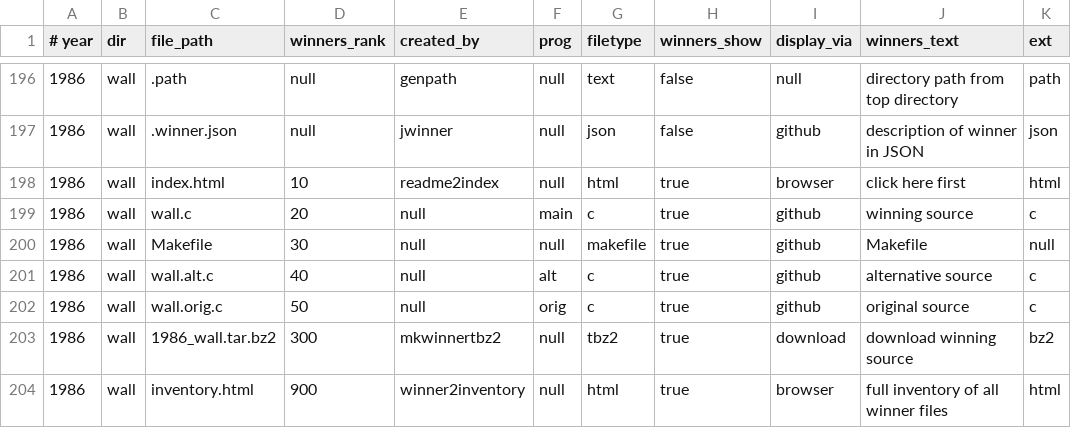
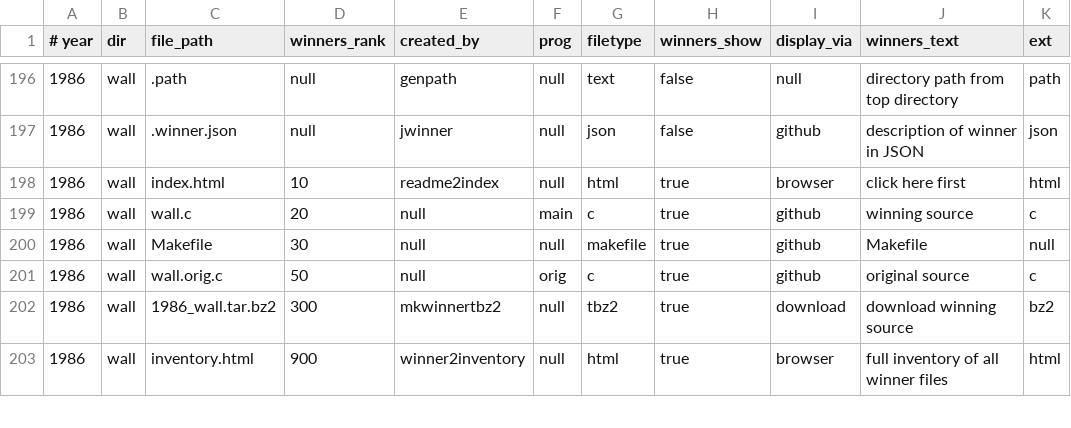
Before and after one commit to ioccc-src/winner, a CSV file: tmp/manifest.csv, drawn as a sheet; only a part is shown, gaps mark what is left out.

Commit message:
update manifest and happy new year
Best wishes for a more fun 2024, too!

```diff
--- a/tmp/manifest.csv
+++ b/tmp/manifest.csv
@@ -200,3 +200,2 @@
 1986,wall,Makefile,30,null,null,makefile,true,github,Makefile,null
-1986,wall,wall.alt.c,40,null,alt,c,true,github,alternative source,c
 1986,wall,wall.orig.c,50,null,orig,c,true,github,original source,c
```
Also changed, not shown: 4 other files.
